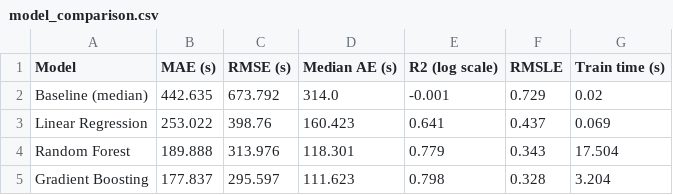
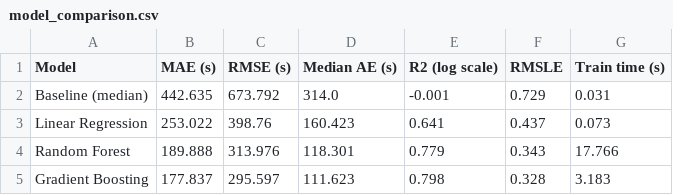
Before and after one commit to arkodeepbr/arkodeepbr-skilllab-datascience, a CSV file: outputs/model_comparison.csv, drawn as a sheet.

Commit message:
Add dataset source documentation and saved EDA output tables

```diff
--- a/outputs/model_comparison.csv
+++ b/outputs/model_comparison.csv
@@ -1,5 +1,5 @@
 Model,MAE (s),RMSE (s),Median AE (s),R2 (log scale),RMSLE,Train time (s)
-Baseline (median),442.635,673.792,314.0,-0.001,0.729,0.02
-Linear Regression,253.022,398.76,160.423,0.641,0.437,0.069
-Random Forest,189.888,313.976,118.301,0.779,0.343,17.504
-Gradient Boosting,177.837,295.597,111.623,0.798,0.328,3.204
+Baseline (median),442.635,673.792,314.0,-0.001,0.729,0.031
+Linear Regression,253.022,398.76,160.423,0.641,0.437,0.073
+Random Forest,189.888,313.976,118.301,0.779,0.343,17.766
+Gradient Boosting,177.837,295.597,111.623,0.798,0.328,3.183
```
Also changed, not shown: 7 other files.
